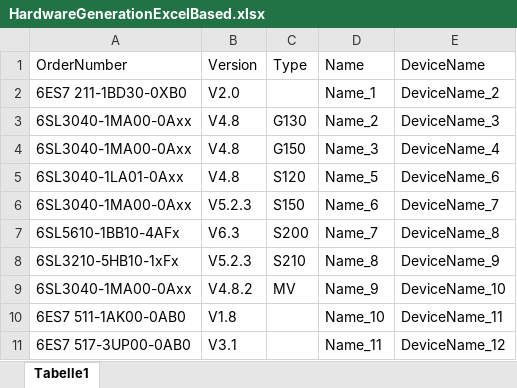
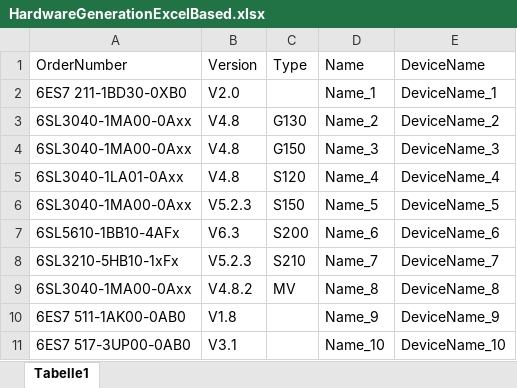
Before and after one commit to siemens/modular-application-creator-use-cases, an Excel workbook: MAC_use_cases/AdditionalContent/HardwareGenerationExcelBased.xlsx, sheet Tabelle1, drawn as a sheet; values as stored, in another font and other column widths than the file's, no borders; the diff names each change by its address in the sheet, - before the commit and + after, or states it on an @@ line.

```diff
--- a/MAC_use_cases/AdditionalContent/HardwareGenerationExcelBased.xlsx (sheet Tabelle1)
+++ b/MAC_use_cases/AdditionalContent/HardwareGenerationExcelBased.xlsx (sheet Tabelle1)
-E2 (DeviceName): DeviceName_2
+E2 (DeviceName): DeviceName_1
-E3 (DeviceName): DeviceName_3
+E3 (DeviceName): DeviceName_2
-E4 (DeviceName): DeviceName_4
+E4 (DeviceName): DeviceName_3
-D5 (Name): Name_5
+D5 (Name): Name_4
-E5 (DeviceName): DeviceName_6
+E5 (DeviceName): DeviceName_4
-D6 (Name): Name_6
+D6 (Name): Name_5
-E6 (DeviceName): DeviceName_7
+E6 (DeviceName): DeviceName_5
-D7 (Name): Name_7
+D7 (Name): Name_6
-E7 (DeviceName): DeviceName_8
+E7 (DeviceName): DeviceName_6
-D8 (Name): Name_8
+D8 (Name): Name_7
-E8 (DeviceName): DeviceName_9
+E8 (DeviceName): DeviceName_7
-D9 (Name): Name_9
+D9 (Name): Name_8
-E9 (DeviceName): DeviceName_10
+E9 (DeviceName): DeviceName_8
-D10 (Name): Name_10
+D10 (Name): Name_9
-E10 (DeviceName): DeviceName_11
+E10 (DeviceName): DeviceName_9
-D11 (Name): Name_11
+D11 (Name): Name_10
-E11 (DeviceName): DeviceName_12
+E11 (DeviceName): DeviceName_10
```
Also changed, not shown: 9 other files.
